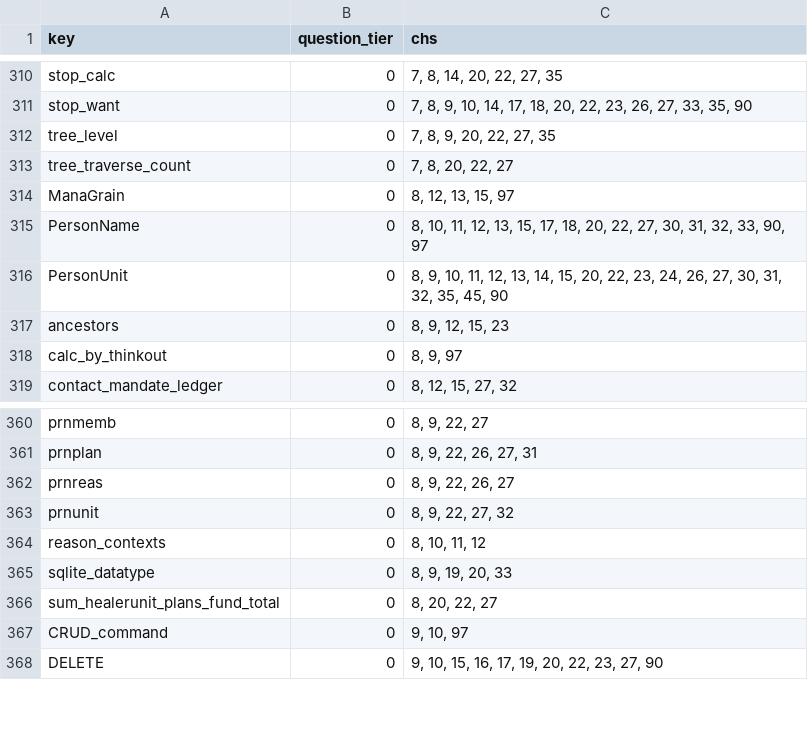
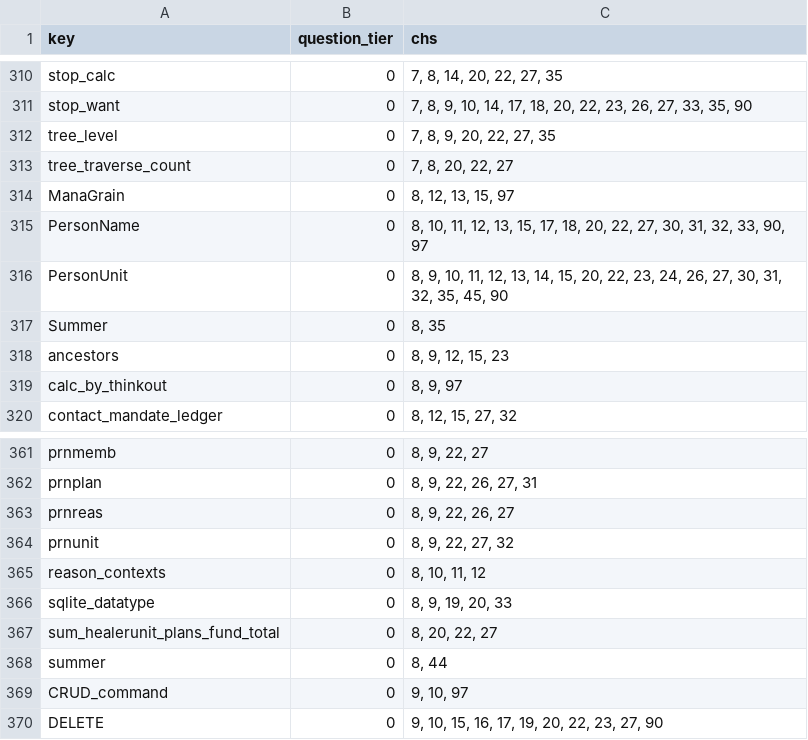
Before and after one commit to jschalk/keg, a CSV file: src/ch99_glossary/derived/question_tier.csv, drawn as a sheet; only a part is shown, gaps mark what is left out.

```diff
--- a/src/ch99_glossary/derived/question_tier.csv
+++ b/src/ch99_glossary/derived/question_tier.csv
@@ -316,2 +316,3 @@ PersonName,0,"8, 10, 11, 12, 13, 15, 17, 18, 20, 22, 27, 30, 31, 32, 33, 90, 97"
 PersonUnit,0,"8, 9, 10, 11, 12, 13, 14, 15, 20, 22, 23, 24, 26, 27, 30, 31, 32, 35, 45, 90"
+Summer,0,"8, 35"
 ancestors,0,"8, 9, 12, 15, 23"
@@ -366,2 +367,3 @@ sqlite_datatype,0,"8, 9, 19, 20, 33"
 sum_healerunit_plans_fund_total,0,"8, 20, 22, 27"
+summer,0,"8, 44"
 CRUD_command,0,"9, 10, 97"
```
Also changed, not shown: src/ch99_glossary/derived/keg_exam_questions.csv, 16 other files.
